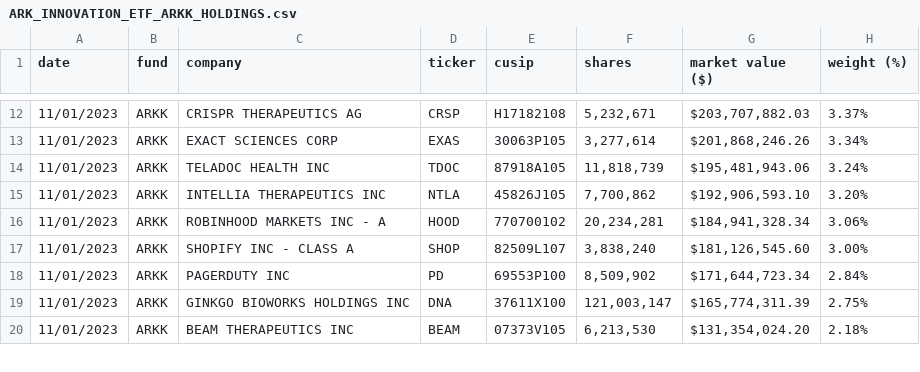
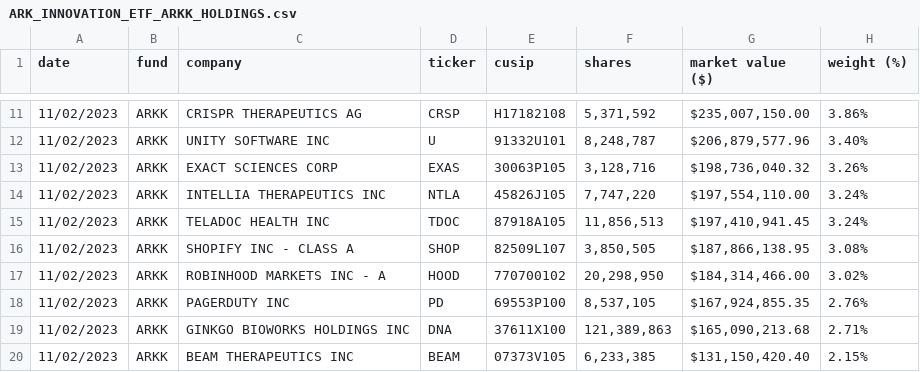
Before and after one commit to tsekityam/ark-funds-flat-data, a CSV file: ARK_INNOVATION_ETF_ARKK_HOLDINGS.csv, drawn as a sheet; only a part is shown, gaps mark what is left out; the diff covers the shown part only.

Commit message:
Flat: latest data (2023-11-03T00:19:00.376Z) {   "date": "2023-11-03T00:19:00.376Z",   "files": [     {       "name": "ARK_INNOVATION_ETF_ARKK_HOLDINGS.csv",       "deltaBytes": 0,       "source": "https://ark-funds.com/wp-content/uploads/funds-etf-csv/ARK_INNOVATION_ETF_ARKK_HOLDINGS.csv"     },     {       "name": "raw/ARK_INNOVATION_ETF_ARKK_HOLDINGS.csv",       "deltaBytes": 0,       "source": "https://ark-funds.com/wp-content/uploads/funds-etf-csv/ARK_INNOVATION_ETF_ARKK_HOLDINGS.csv"     }   ] }

```diff
--- a/ARK_INNOVATION_ETF_ARKK_HOLDINGS.csv
+++ b/ARK_INNOVATION_ETF_ARKK_HOLDINGS.csv
@@ -12,9 +11,10 @@ date,fund,company,ticker,cusip,shares,market value ($),weight (%)
-11/01/2023,ARKK,CRISPR THERAPEUTICS AG,CRSP,H17182108,"5,232,671","$203,707,882.03",3.37%
-11/01/2023,ARKK,EXACT SCIENCES CORP,EXAS,30063P105,"3,277,614","$201,868,246.26",3.34%
-11/01/2023,ARKK,TELADOC HEALTH INC,TDOC,87918A105,"11,818,739","$195,481,943.06",3.24%
-11/01/2023,ARKK,INTELLIA THERAPEUTICS INC,NTLA,45826J105,"7,700,862","$192,906,593.10",3.20%
-11/01/2023,ARKK,ROBINHOOD MARKETS INC - A,HOOD,770700102,"20,234,281","$184,941,328.34",3.06%
-11/01/2023,ARKK,SHOPIFY INC - CLASS A,SHOP,82509L107,"3,838,240","$181,126,545.60",3.00%
-11/01/2023,ARKK,PAGERDUTY INC,PD,69553P100,"8,509,902","$171,644,723.34",2.84%
-11/01/2023,ARKK,GINKGO BIOWORKS HOLDINGS INC,DNA,37611X100,"121,003,147","$165,774,311.39",2.75%
-11/01/2023,ARKK,BEAM THERAPEUTICS INC,BEAM,07373V105,"6,213,530","$131,354,024.20",2.18%
+11/02/2023,ARKK,CRISPR THERAPEUTICS AG,CRSP,H17182108,"5,371,592","$235,007,150.00",3.86%
+11/02/2023,ARKK,UNITY SOFTWARE INC,U,91332U101,"8,248,787","$206,879,577.96",3.40%
+11/02/2023,ARKK,EXACT SCIENCES CORP,EXAS,30063P105,"3,128,716","$198,736,040.32",3.26%
+11/02/2023,ARKK,INTELLIA THERAPEUTICS INC,NTLA,45826J105,"7,747,220","$197,554,110.00",3.24%
+11/02/2023,ARKK,TELADOC HEALTH INC,TDOC,87918A105,"11,856,513","$197,410,941.45",3.24%
+11/02/2023,ARKK,SHOPIFY INC - CLASS A,SHOP,82509L107,"3,850,505","$187,866,138.95",3.08%
+11/02/2023,ARKK,ROBINHOOD MARKETS INC - A,HOOD,770700102,"20,298,950","$184,314,466.00",3.02%
+11/02/2023,ARKK,PAGERDUTY INC,PD,69553P100,"8,537,105","$167,924,855.35",2.76%
+11/02/2023,ARKK,GINKGO BIOWORKS HOLDINGS INC,DNA,37611X100,"121,389,863","$165,090,213.68",2.71%
+11/02/2023,ARKK,BEAM THERAPEUTICS INC,BEAM,07373V105,"6,233,385","$131,150,420.40",2.15%
```
Also changed, not shown: 1 added row, 2 removed rows and 84 edited cells elsewhere in this file, raw/ARK_INNOVATION_ETF_ARKK_HOLDINGS.csv.
